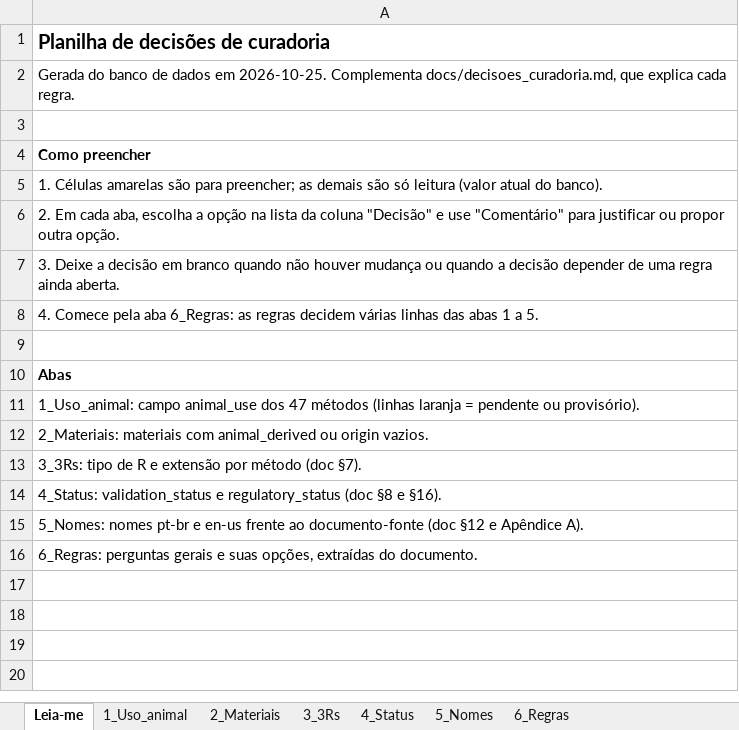
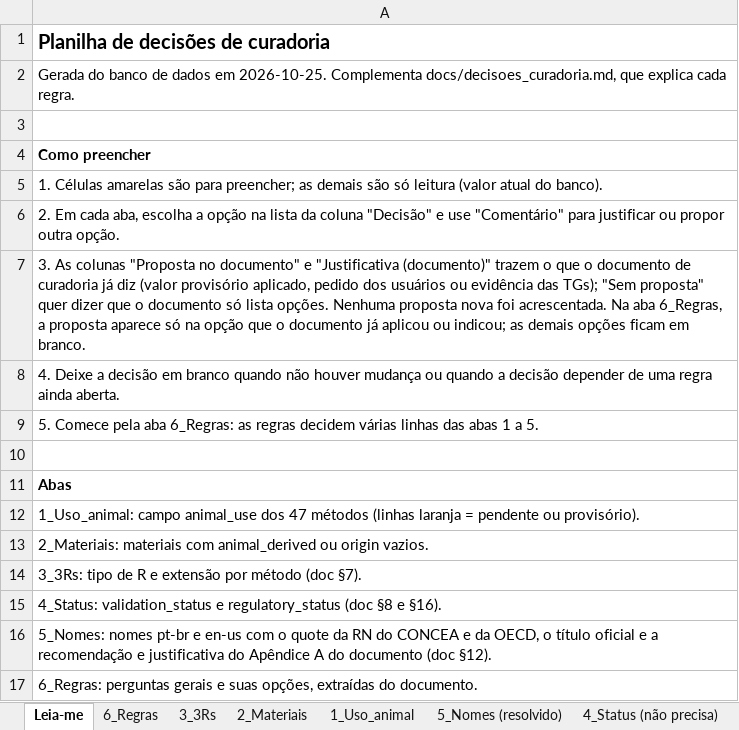
Before and after one commit to frcsantos/3R-assist, an Excel workbook: docs/curadoria_decisoes.xlsx, sheet Leia-me, drawn as a sheet; values as stored, in another font and other column widths than the file's, no borders; addresses are those after the commit; the diff names each change by its address in the sheet, - before the commit and + after, or states it on an @@ line.

```diff
--- a/docs/curadoria_decisoes.xlsx (sheet Leia-me)
+++ b/docs/curadoria_decisoes.xlsx (sheet Leia-me)
-sheet tab: 5_Nomes
+sheet tab: 5_Nomes (resolvido)
-sheet tab: 4_Status
+sheet tab: 4_Status (não precisa)
@@ sheet tab order changed: Leia-me | 6_Regras | 3_3Rs | 2_Materiais | 1_Uso_animal | 5_Nomes (resolvido) | 4_Status (não precisa) @@
-A7: 3. Deixe a decisão em branco quando não houver mudança ou quando a decisão depender de uma regra ainda aberta.
+A7: 3. As colunas "Proposta no documento" e "Justificativa (documento)" trazem o que o documento de curadoria já diz (valor provisório aplicado, pedido dos usuários ou evidência das TGs); "Sem proposta" quer dizer que o documento só lista opções. Nenhuma proposta nova foi acrescentada. Na aba 6_Regras, a proposta aparece só na opção que o documento já aplicou ou indicou; as demais opções ficam em branco.
-A8: 4. Comece pela aba 6_Regras: as regras decidem várias linhas das abas 1 a 5.
+A8: 4. Deixe a decisão em branco quando não houver mudança ou quando a decisão depender de uma regra ainda aberta.
+row 9: 5. Comece pela aba 6_Regras: as regras decidem várias linhas das abas 1 a 5.
-A16: …e en-us frente ao documento-fonte (doc §12 e Apêndice A).
+A16: …e en-us com o quote da RN do CONCEA e da OECD, o título oficial e a recomendação e justificativa do Apêndice A do documento (doc §12).
```
Also changed, not shown: sheet 6_Regras, sheet 1_Uso_animal, sheet 5_Nomes (resolvido), sheet 3_3Rs, sheet 2_Materiais, 22 other files.
